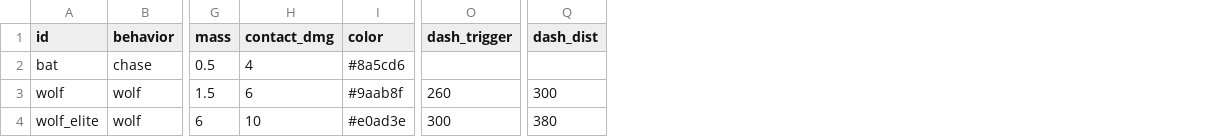
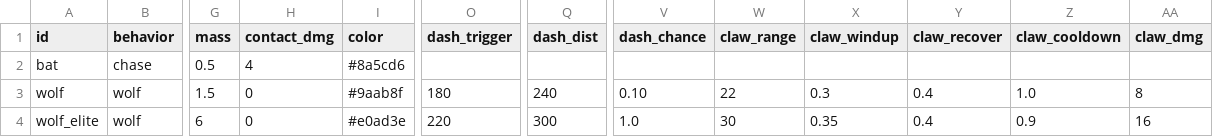
Before and after one commit to myheaven1001/noname, a CSV file: data/enemies.csv, drawn as a sheet; only a part is shown, gaps mark what is left out; the diff names each change by its address in the sheet, - before the commit and + after, or states it on an @@ line.

```diff
--- a/data/enemies.csv
+++ b/data/enemies.csv
+column V (dash_chance), rows 3-4: 0.10 | 1.0
+column W (claw_range), rows 3-4: 22 | 30
+column X (claw_windup), rows 3-4: 0.3 | 0.35
+column Y (claw_recover), rows 3-4: 0.4 | 0.4
+column Z (claw_cooldown), rows 3-4: 1.0 | 0.9
+column AA (claw_dmg), rows 3-4: 8 | 16
-H3 (contact_dmg): 6
+H3 (contact_dmg): 0
-O3 (dash_trigger): 260
+O3 (dash_trigger): 180
-Q3 (dash_dist): 300
+Q3 (dash_dist): 240
-H4 (contact_dmg): 10
+H4 (contact_dmg): 0
-O4 (dash_trigger): 300
+O4 (dash_trigger): 220
-Q4 (dash_dist): 380
+Q4 (dash_dist): 300
```
Also changed, not shown: 22 other files.
